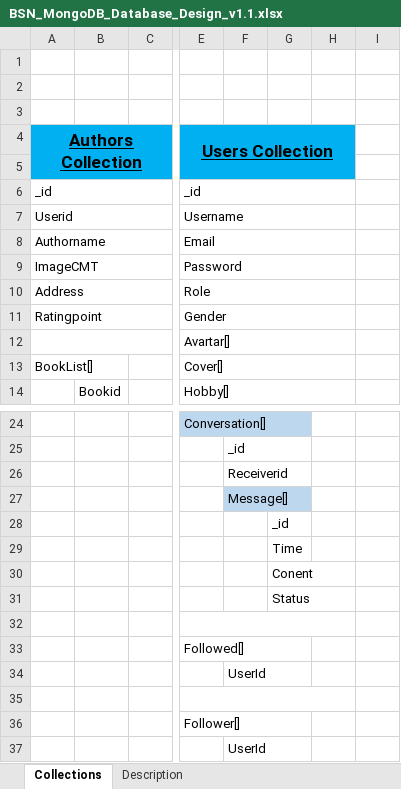
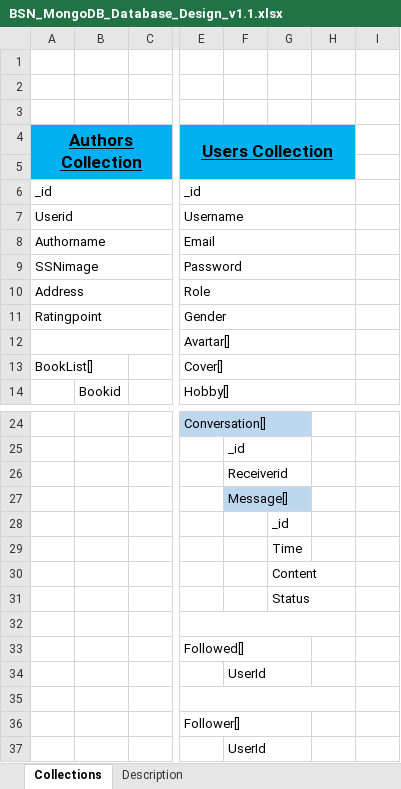
Before and after one commit to sangnvus/201609JS02, an Excel workbook: WIP/Users/VanTTC/BSN_MongoDB_Database_Design_v1.1.xlsx, sheet Collections, drawn as a sheet; only a part is shown, gaps mark what is left out; values as stored, in another font and other column widths than the file's, no borders; the diff names each change by its address in the sheet, - before the commit and + after, or states it on an @@ line.

Commit message:
self reivew sua loi chinh ta

```diff
--- a/WIP/Users/VanTTC/BSN_MongoDB_Database_Design_v1.1.xlsx (sheet Collections)
+++ b/WIP/Users/VanTTC/BSN_MongoDB_Database_Design_v1.1.xlsx (sheet Collections)
-A9 (Authors Collection): ImageCMT
+A9 (Authors Collection): SSNimage
-G30: Conent
+G30: Content
```
